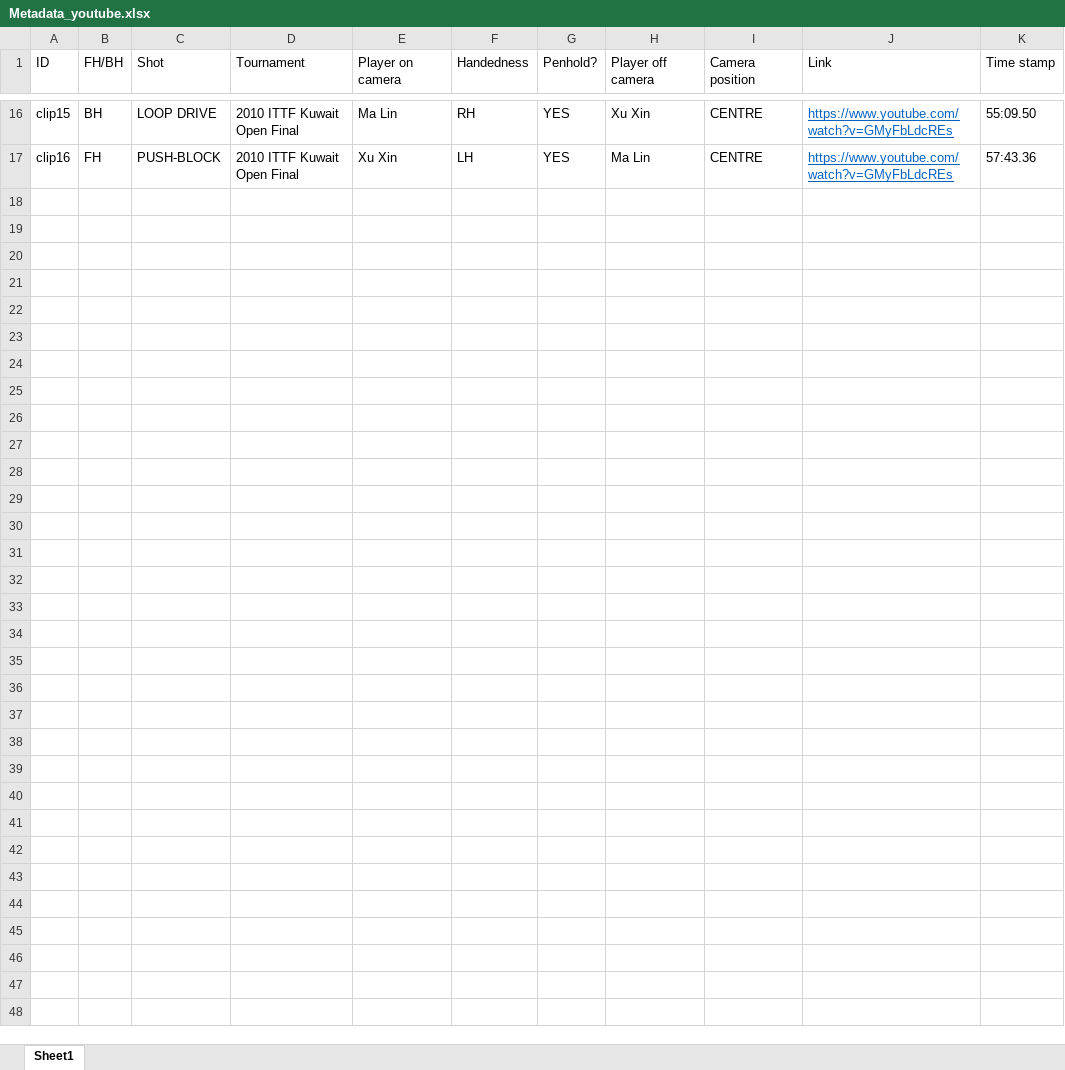
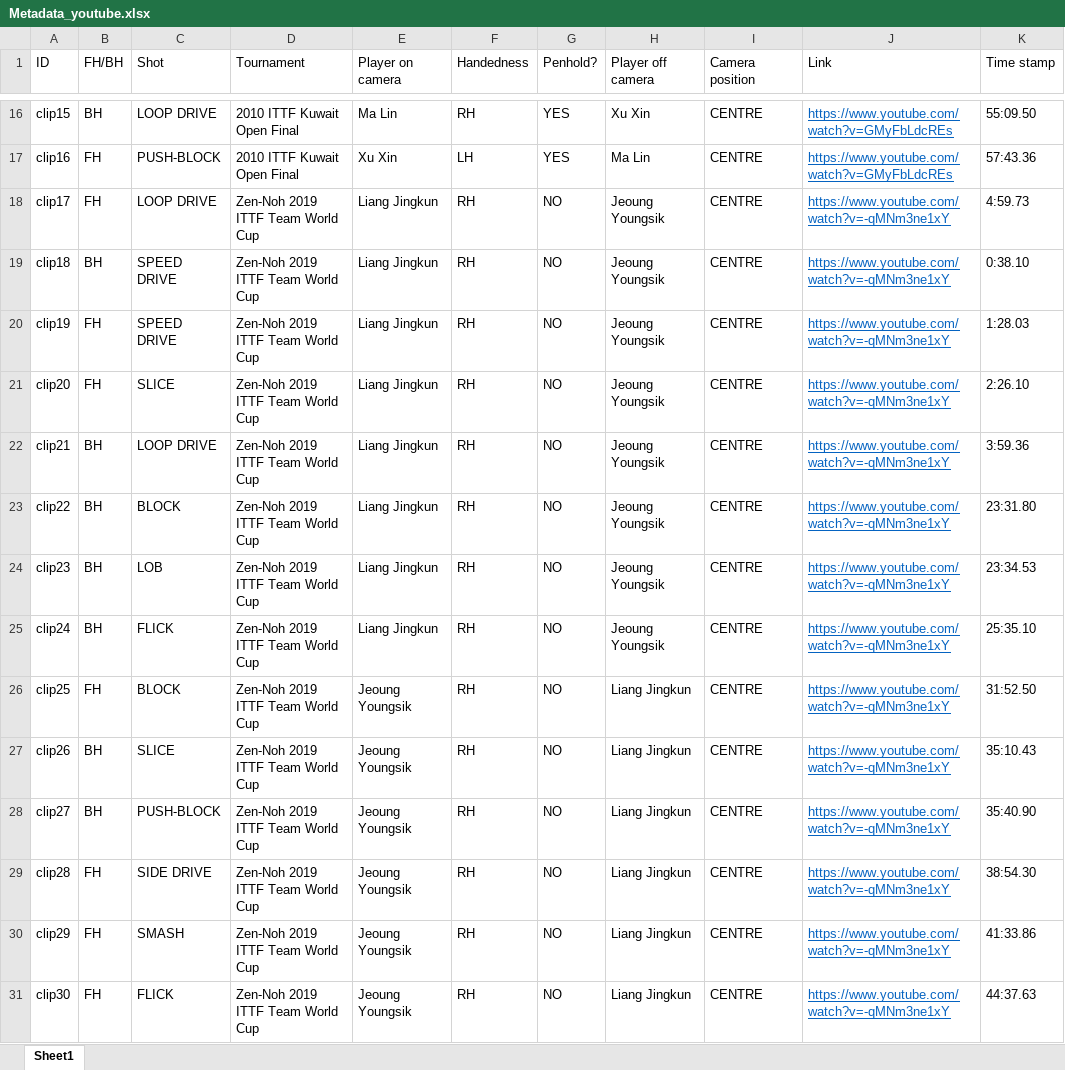
Before and after one commit to rainavyas/TT_spin_classifier, an Excel workbook: Metadata_youtube.xlsx, sheet Sheet1, drawn as a sheet; only a part is shown, gaps mark what is left out; values as stored, in another font and other column widths than the file's, no borders; table styles not drawn; the diff names each change by its address in the sheet, - before the commit and + after, or states it on an @@ line.

Commit message:
Updated data

```diff
--- a/Metadata_youtube.xlsx (sheet Sheet1)
+++ b/Metadata_youtube.xlsx (sheet Sheet1)
+row 18: clip17 | FH | LOOP DRIVE | Zen-Noh 2019 ITTF Team World Cup | Liang Jingkun | RH | NO | Jeoung Youngsik | CENTRE | https://www.youtube.com/watch?v=-qMNm3ne1xY | 4:59.73
+row 19: clip18 | BH | SPEED DRIVE | Zen-Noh 2019 ITTF Team World Cup | Liang Jingkun | RH | NO | Jeoung Youngsik | CENTRE | https://www.youtube.com/watch?v=-qMNm3ne1xY | 0:38.10
+row 20: clip19 | FH | SPEED DRIVE | Zen-Noh 2019 ITTF Team World Cup | Liang Jingkun | RH | NO | Jeoung Youngsik | CENTRE | https://www.youtube.com/watch?v=-qMNm3ne1xY | 1:28.03
+row 21: clip20 | FH | SLICE | Zen-Noh 2019 ITTF Team World Cup | Liang Jingkun | RH | NO | Jeoung Youngsik | CENTRE | https://www.youtube.com/watch?v=-qMNm3ne1xY | 2:26.10
+row 22: clip21 | BH | LOOP DRIVE | Zen-Noh 2019 ITTF Team World Cup | Liang Jingkun | RH | NO | Jeoung Youngsik | CENTRE | https://www.youtube.com/watch?v=-qMNm3ne1xY | 3:59.36
+row 23: clip22 | BH | BLOCK | Zen-Noh 2019 ITTF Team World Cup | Liang Jingkun | RH | NO | Jeoung Youngsik | CENTRE | https://www.youtube.com/watch?v=-qMNm3ne1xY | 23:31.80
+row 24: clip23 | BH | LOB | Zen-Noh 2019 ITTF Team World Cup | Liang Jingkun | RH | NO | Jeoung Youngsik | CENTRE | https://www.youtube.com/watch?v=-qMNm3ne1xY | 23:34.53
+row 25: clip24 | BH | FLICK | Zen-Noh 2019 ITTF Team World Cup | Liang Jingkun | RH | NO | Jeoung Youngsik | CENTRE | https://www.youtube.com/watch?v=-qMNm3ne1xY | 25:35.10
+row 26: clip25 | FH | BLOCK | Zen-Noh 2019 ITTF Team World Cup | Jeoung Youngsik | RH | NO | Liang Jingkun | CENTRE | https://www.youtube.com/watch?v=-qMNm3ne1xY | 31:52.50
+row 27: clip26 | BH | SLICE | Zen-Noh 2019 ITTF Team World Cup | Jeoung Youngsik | RH | NO | Liang Jingkun | CENTRE | https://www.youtube.com/watch?v=-qMNm3ne1xY | 35:10.43
+row 28: clip27 | BH | PUSH-BLOCK | Zen-Noh 2019 ITTF Team World Cup | Jeoung Youngsik | RH | NO | Liang Jingkun | CENTRE | https://www.youtube.com/watch?v=-qMNm3ne1xY | 35:40.90
+row 29: clip28 | FH | SIDE DRIVE | Zen-Noh 2019 ITTF Team World Cup | Jeoung Youngsik | RH | NO | Liang Jingkun | CENTRE | https://www.youtube.com/watch?v=-qMNm3ne1xY | 38:54.30
+row 30: clip29 | FH | SMASH | Zen-Noh 2019 ITTF Team World Cup | Jeoung Youngsik | RH | NO | Liang Jingkun | CENTRE | https://www.youtube.com/watch?v=-qMNm3ne1xY | 41:33.86
+row 31: clip30 | FH | FLICK | Zen-Noh 2019 ITTF Team World Cup | Jeoung Youngsik | RH | NO | Liang Jingkun | CENTRE | https://www.youtube.com/watch?v=-qMNm3ne1xY | 44:37.63
```
